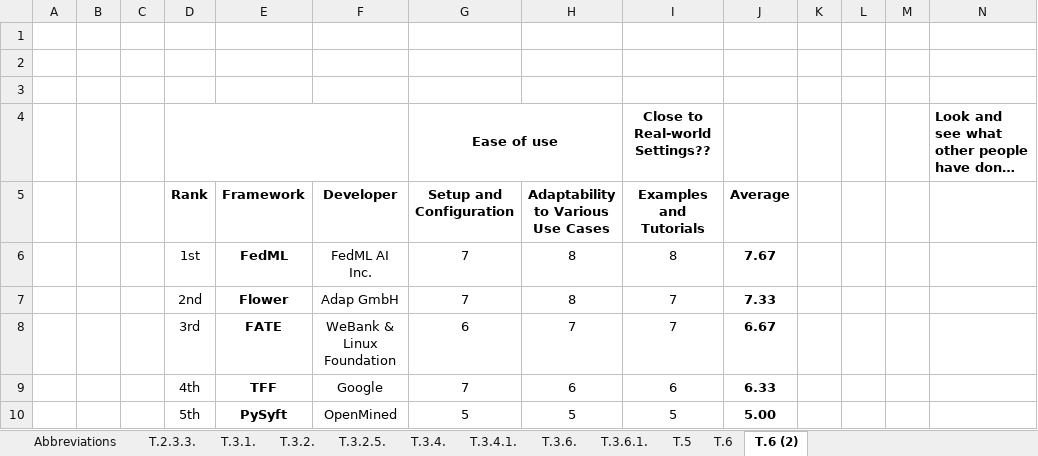
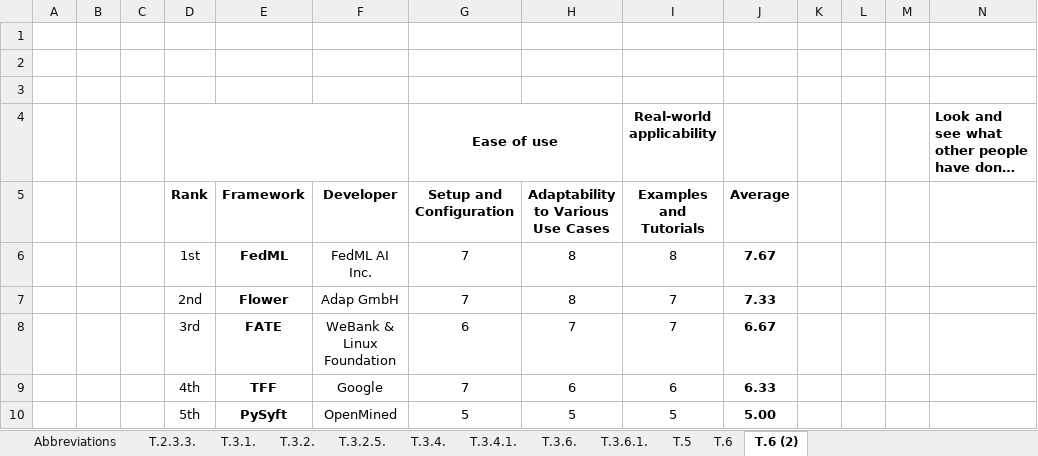
Before and after one commit to JoseRicoCct/Capstone_MScData_Sept23_SB, an Excel workbook: FiguresAndTables/AbbreviationsAndTables.xlsx, sheet T.6 (2), drawn as a sheet; long unchanged cells end in …; values as stored, in another font and other column widths than the file's, no borders; the diff names each change by its address in the sheet, - before the commit and + after, or states it on an @@ line.

```diff
--- a/FiguresAndTables/AbbreviationsAndTables.xlsx (sheet T.6 (2))
+++ b/FiguresAndTables/AbbreviationsAndTables.xlsx (sheet T.6 (2))
-I4 (Examples and Tutorials): Close to Real-world Settings??
+I4 (Examples and Tutorials): Real-world applicability
```
Also changed, not shown: 3 other files.
